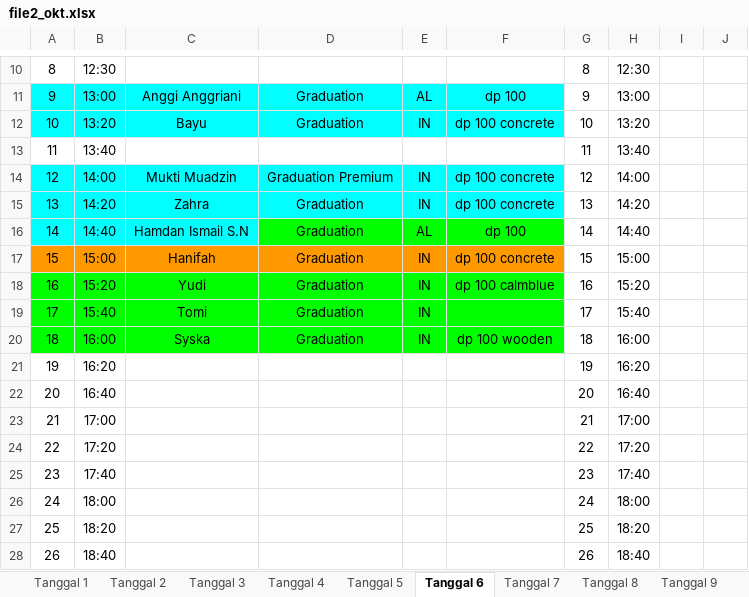
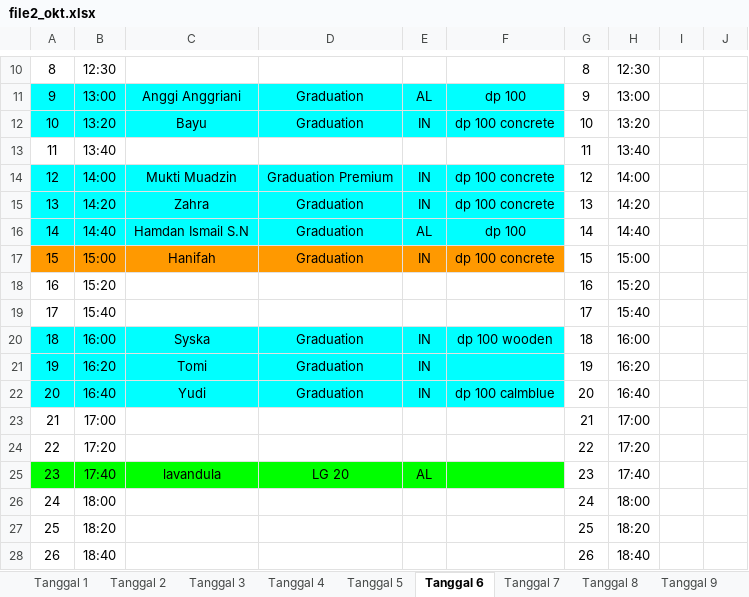
Before and after one commit to whynunuu/FoxeStudio, an Excel workbook: file2_okt.xlsx, sheet Tanggal 6, drawn as a sheet; only a part is shown, gaps mark what is left out; values as stored, in another font and other column widths than the file's, no borders; charts and pictures not drawn; the diff names each change by its address in the sheet, - before the commit and + after, or states it on an @@ line.

```diff
--- a/file2_okt.xlsx (sheet Tanggal 6)
+++ b/file2_okt.xlsx (sheet Tanggal 6)
-D16:F16 fill: #00FF00
+D16:F16 fill: #00FFFF
-A18:F19 fill: #00FF00
+A18:F19 fill: none
-C18: Yudi
+C18: (empty)
-D18:D19: Graduation
+D18:D19: (empty)
-E18:E19: IN
+E18:E19: (empty)
-F18: dp 100 calmblue
+F18: (empty)
-C19: Tomi
+C19: (empty)
-A20:F20 fill: #00FF00
+A20:F20 fill: #00FFFF
-A21:F22 fill: none
+A21:F22 fill: #00FFFF
-C21: (empty)
+C21: Tomi
-D21:D22: (empty)
+D21:D22: Graduation
-E21:E22: (empty)
+E21:E22: IN
-C22: (empty)
+C22: Yudi
-F22: (empty)
+F22: dp 100 calmblue
-A25:F25 fill: none
+A25:F25 fill: #00FF00
-C25: (empty)
+C25: lavandula
-D25: (empty)
+D25: LG 20
-E25: (empty)
+E25: AL
```
Also changed, not shown: sheet Tanggal 9, sheet Tanggal 7, file1_okt.xlsm, file2.xlsx, 3 other files.
